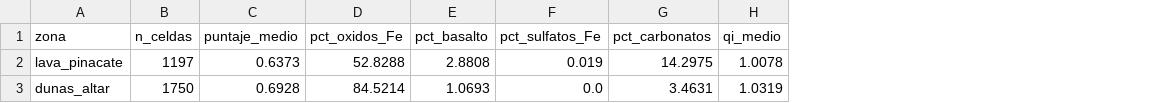
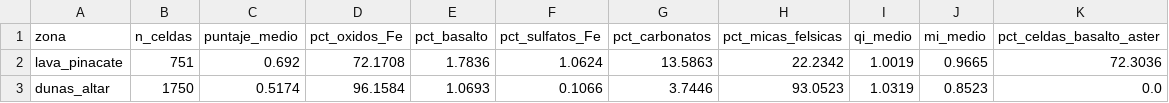
Before and after one commit to Samantha-Cano-Orozco/NASA-SpaceApps-2026, a CSV file: resultados_tierra_Pinacate/control_lava_dunas_pinacate.csv, drawn as a sheet; addresses are those after the commit; the diff names each change by its address in the sheet, - before the commit and + after, or states it on an @@ line.

```diff
--- a/resultados_tierra_Pinacate/control_lava_dunas_pinacate.csv
+++ b/resultados_tierra_Pinacate/control_lava_dunas_pinacate.csv
+column H (pct_micas_felsicas), rows 2-3: 22.2342 | 93.0523
+column J (mi_medio), rows 2-3: 0.9665 | 0.8523
+column K (pct_celdas_basalto_aster), rows 2-3: 72.3036 | 0.0
-B2 (n_celdas): 1197
+B2 (n_celdas): 751
-C2 (puntaje_medio): 0.6373
+C2 (puntaje_medio): 0.692
-D2 (pct_oxidos_Fe): 52.8288
+D2 (pct_oxidos_Fe): 72.1708
-E2 (pct_basalto): 2.8808
+E2 (pct_basalto): 1.7836
-F2 (pct_sulfatos_Fe): 0.019
+F2 (pct_sulfatos_Fe): 1.0624
-G2 (pct_carbonatos): 14.2975
+G2 (pct_carbonatos): 13.5863
-I2 (qi_medio): 1.0078
+I2 (qi_medio): 1.0019
-C3 (puntaje_medio): 0.6928
+C3 (puntaje_medio): 0.5174
-D3 (pct_oxidos_Fe): 84.5214
+D3 (pct_oxidos_Fe): 96.1584
-F3 (pct_sulfatos_Fe): 0.0
+F3 (pct_sulfatos_Fe): 0.1066
-G3 (pct_carbonatos): 3.4631
+G3 (pct_carbonatos): 3.7446
```
Also changed, not shown: resultados_tierra_Pinacate/mapeo_emit_grupos_pinacate.csv, resultados_tierra_Pinacate/resumen_region_pinacate.csv, 7 other files.
